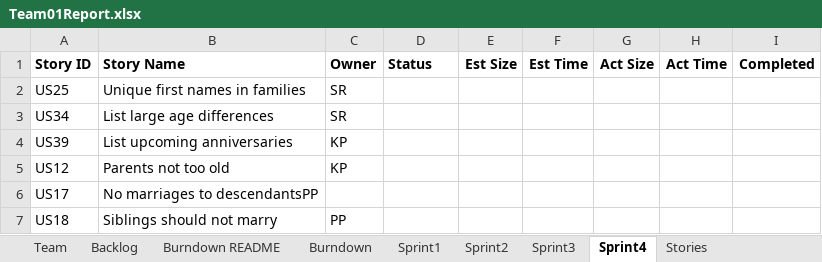
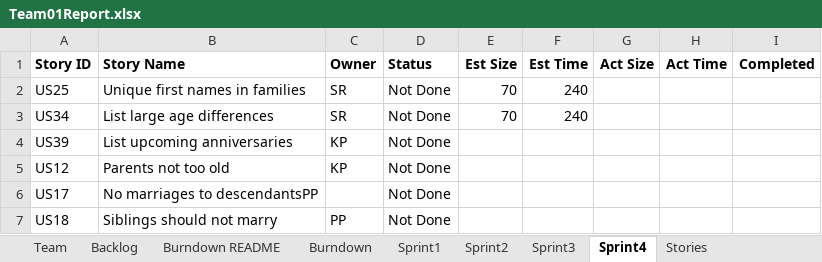
Before and after one commit to SmitaRath/AgileMethodologies_FinalProject, an Excel workbook: Team01Report.xlsx, sheet Sprint4, drawn as a sheet; values as stored, in another font and other column widths than the file's, no borders; the diff names each change by its address in the sheet, - before the commit and + after, or states it on an @@ line.

Commit message:
report updated

```diff
--- a/Team01Report.xlsx (sheet Sprint4)
+++ b/Team01Report.xlsx (sheet Sprint4)
-D2:D7 (Status): (empty)
+D2:D7 (Status): Not Done
-E2:E3 (Est Size): (empty)
+E2:E3 (Est Size): 70
-F2:F3 (Est Time): (empty)
+F2:F3 (Est Time): 240
```
Also changed, not shown: sheet Sprint3.
